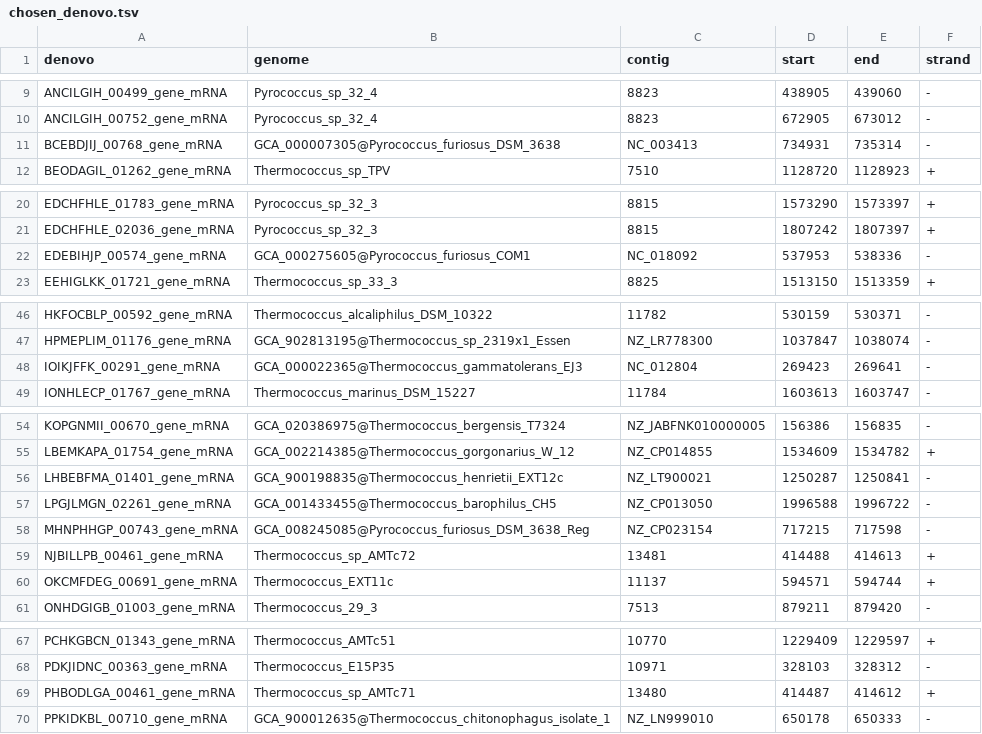
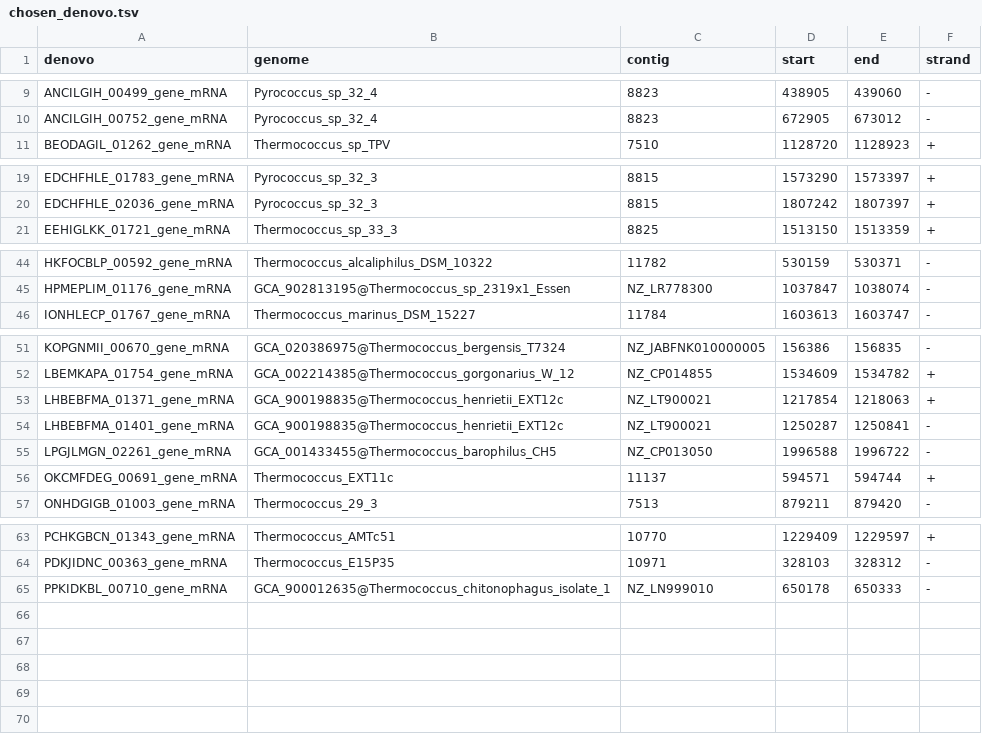
Before and after one commit to eliott-tempez/de_novo_archaea, a TSV file: results/my_functions/chosen_denovo.tsv, drawn as a sheet; only a part is shown, gaps mark what is left out; removed rows and columns are numbered as before the commit, all else as after; the diff names each change by its address in the sheet, - before the commit and + after, or states it on an @@ line.

Commit message:
Get the new chosen denovo location

```diff
--- a/results/my_functions/chosen_denovo.tsv
+++ b/results/my_functions/chosen_denovo.tsv
-row 11: BCEBDJIJ_00768_gene_mRNA | GCA_000007305@Pyrococcus_furiosus_DSM_3638 | NC_003413 | 734931 | 735314 | -
-row 22: EDEBIHJP_00574_gene_mRNA | GCA_000275605@Pyrococcus_furiosus_COM1 | NC_018092 | 537953 | 538336 | -
-row 48: IOIKJFFK_00291_gene_mRNA | GCA_000022365@Thermococcus_gammatolerans_EJ3 | NC_012804 | 269423 | 269641 | -
+row 53: LHBEBFMA_01371_gene_mRNA | GCA_900198835@Thermococcus_henrietii_EXT12c | NZ_LT900021 | 1217854 | 1218063 | +
-row 58: MHNPHHGP_00743_gene_mRNA | GCA_008245085@Pyrococcus_furiosus_DSM_3638_Reg | NZ_CP023154 | 717215 | 717598 | -
-row 59: NJBILLPB_00461_gene_mRNA | Thermococcus_sp_AMTc72 | 13481 | 414488 | 414613 | +
-row 69: PHBODLGA_00461_gene_mRNA | Thermococcus_sp_AMTc71 | 13480 | 414487 | 414612 | +
```
Also changed, not shown: results/my_functions/discarded_denovo.tsv.
